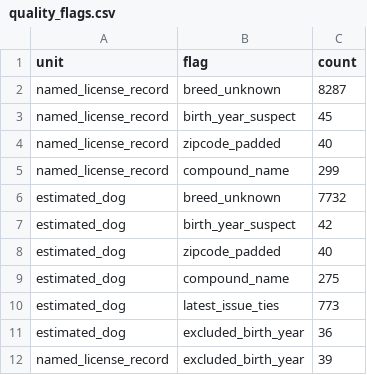
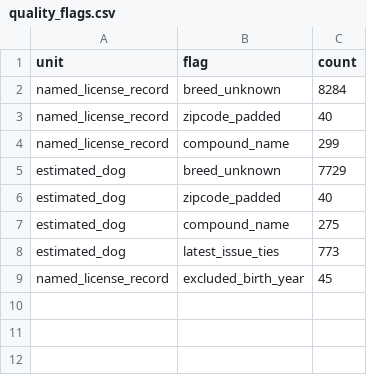
Before and after one commit to Barkonomics-DataWrangling/barkonomics-pet-names, a CSV file: data/derived/quality_flags.csv, drawn as a sheet.

```diff
--- a/data/derived/quality_flags.csv
+++ b/data/derived/quality_flags.csv
@@ -1,8 +1,6 @@
 unit,flag,count
-named_license_record,breed_unknown,8287
-named_license_record,birth_year_suspect,45
+named_license_record,breed_unknown,8284
 named_license_record,zipcode_padded,40
 named_license_record,compound_name,299
-estimated_dog,breed_unknown,7732
-estimated_dog,birth_year_suspect,42
+estimated_dog,breed_unknown,7729
 estimated_dog,zipcode_padded,40
@@ -10,3 +8,2 @@ estimated_dog,compound_name,275
 estimated_dog,latest_issue_ties,773
-estimated_dog,excluded_birth_year,36
-named_license_record,excluded_birth_year,39
+named_license_record,excluded_birth_year,45
```
Also changed, not shown: data/derived/decade_name_contributions.csv, data/derived/matching_by_counting_unit.csv, 26 other files.
